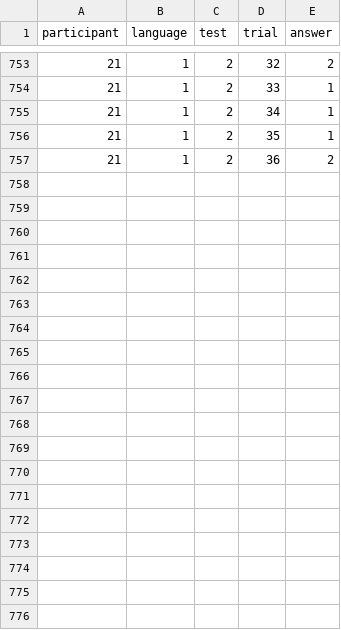
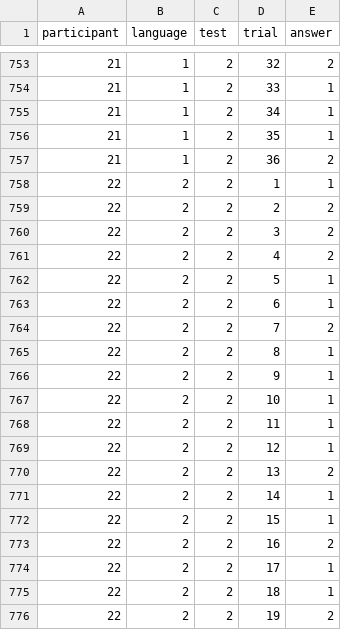
Before and after one commit to Nagasaki45/saffran-replication, a CSV file: analysis/exp_data.csv, drawn as a sheet; only a part is shown, gaps mark what is left out; the diff covers the shown part only.

```diff
--- a/analysis/exp_data.csv
+++ b/analysis/exp_data.csv
@@ -757 +757,20 @@ participant,language,test,trial,answer
 21,1,2,36,2
+22,2,2,1,1
+22,2,2,2,2
+22,2,2,3,2
+22,2,2,4,2
+22,2,2,5,1
+22,2,2,6,1
+22,2,2,7,2
+22,2,2,8,1
+22,2,2,9,1
+22,2,2,10,1
+22,2,2,11,1
+22,2,2,12,1
+22,2,2,13,2
+22,2,2,14,1
+22,2,2,15,1
+22,2,2,16,2
+22,2,2,17,1
+22,2,2,18,1
+22,2,2,19,2
```
Also changed, not shown: 17 added rows elsewhere in this file, analysis/annotated_exp_data.csv.
